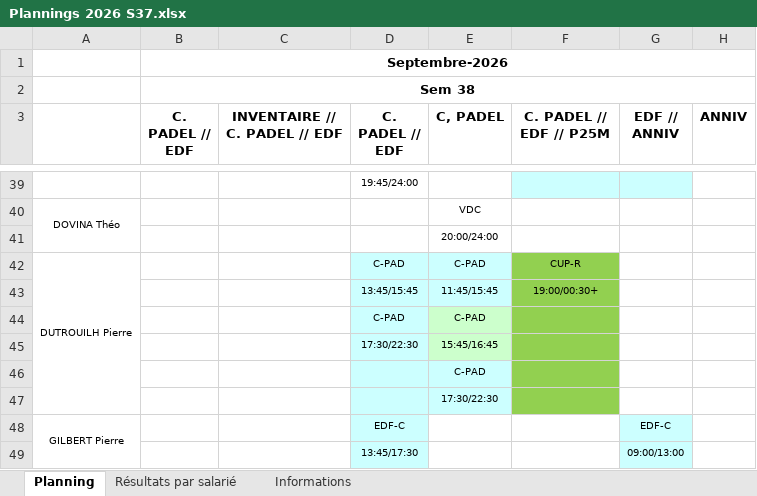
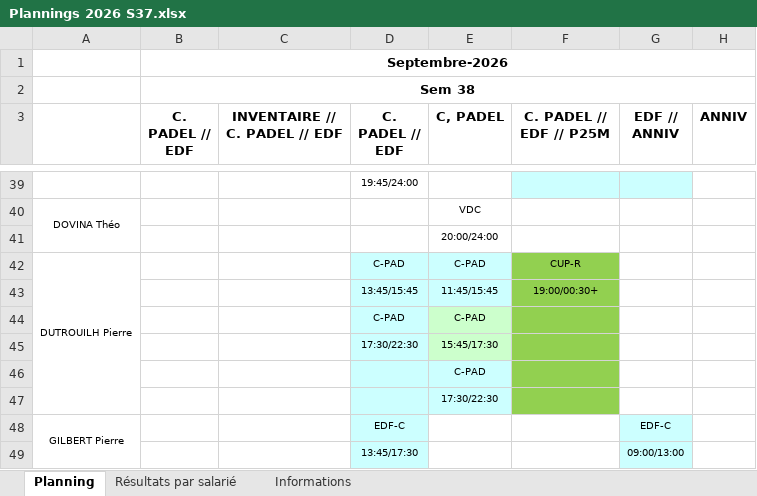
Before and after one commit to OhLaPey/planning-urbansoccer, an Excel workbook: Plannings 2026 S37.xlsx, sheet Planning, drawn as a sheet; only a part is shown, gaps mark what is left out; values as stored, in another font and other column widths than the file's, no borders; charts and pictures not drawn; the diff names each change by its address in the sheet, - before the commit and + after, or states it on an @@ line.

Commit message:
Sync planning SharePoint : S37

```diff
--- a/Plannings 2026 S37.xlsx (sheet Planning)
+++ b/Plannings 2026 S37.xlsx (sheet Planning)
-E45 (C, PADEL): 15:45/16:45
+E45 (C, PADEL): 15:45/17:30
```
